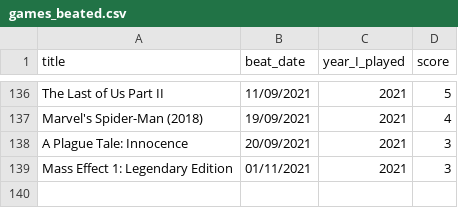
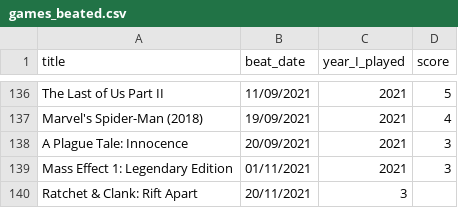
Before and after one commit to andredarcie/my-life-data, a CSV file: data/games/games_beated.csv, drawn as a sheet; only a part is shown, gaps mark what is left out.

Commit message:
Update games_beated.csv

```diff
--- a/data/games/games_beated.csv
+++ b/data/games/games_beated.csv
@@ -139 +139,2 @@ A Plague Tale: Innocence, 20/09/2021, 2021, 3
 Mass Effect 1: Legendary Edition, 01/11/2021, 2021, 3
+Ratchet & Clank: Rift Apart, 20/11/2021, 3
```
